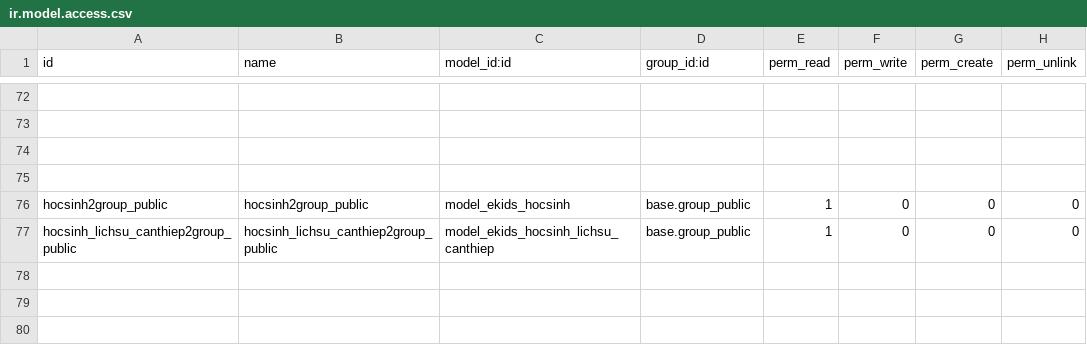
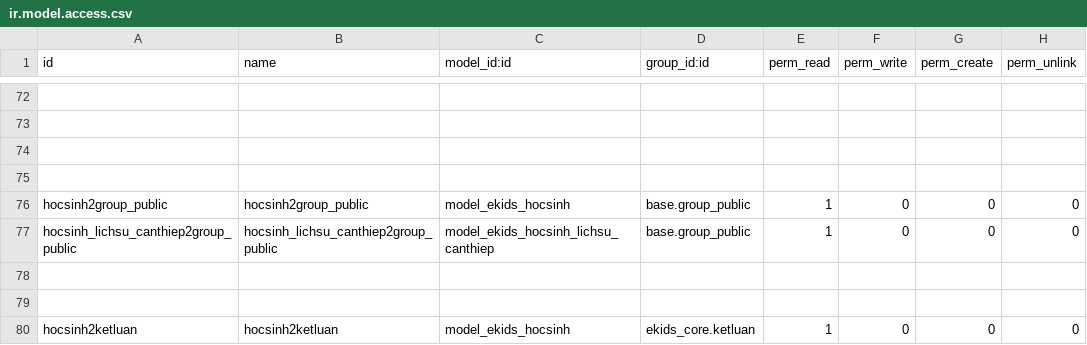
Before and after one commit to liemnn/evddn, a CSV file: custom-addons/ekids_hocsinh/security/ir.model.access.csv, drawn as a sheet; only a part is shown, gaps mark what is left out.

```diff
--- a/custom-addons/ekids_hocsinh/security/ir.model.access.csv
+++ b/custom-addons/ekids_hocsinh/security/ir.model.access.csv
@@ -77 +77,4 @@ hocsinh2group_public,hocsinh2group_public,model_ekids_hocsinh,base.group_public,
 hocsinh_lichsu_canthiep2group_public,hocsinh_lichsu_canthiep2group_public,model_ekids_hocsinh_lichsu_canthiep,base.group_public,1,0,0,0
+
+
+hocsinh2ketluan,hocsinh2ketluan,model_ekids_hocsinh,ekids_core.ketluan,1,0,0,0
```
Also changed, not shown: custom-addons/ekids_giaovien/security/ir.model.access.csv.
